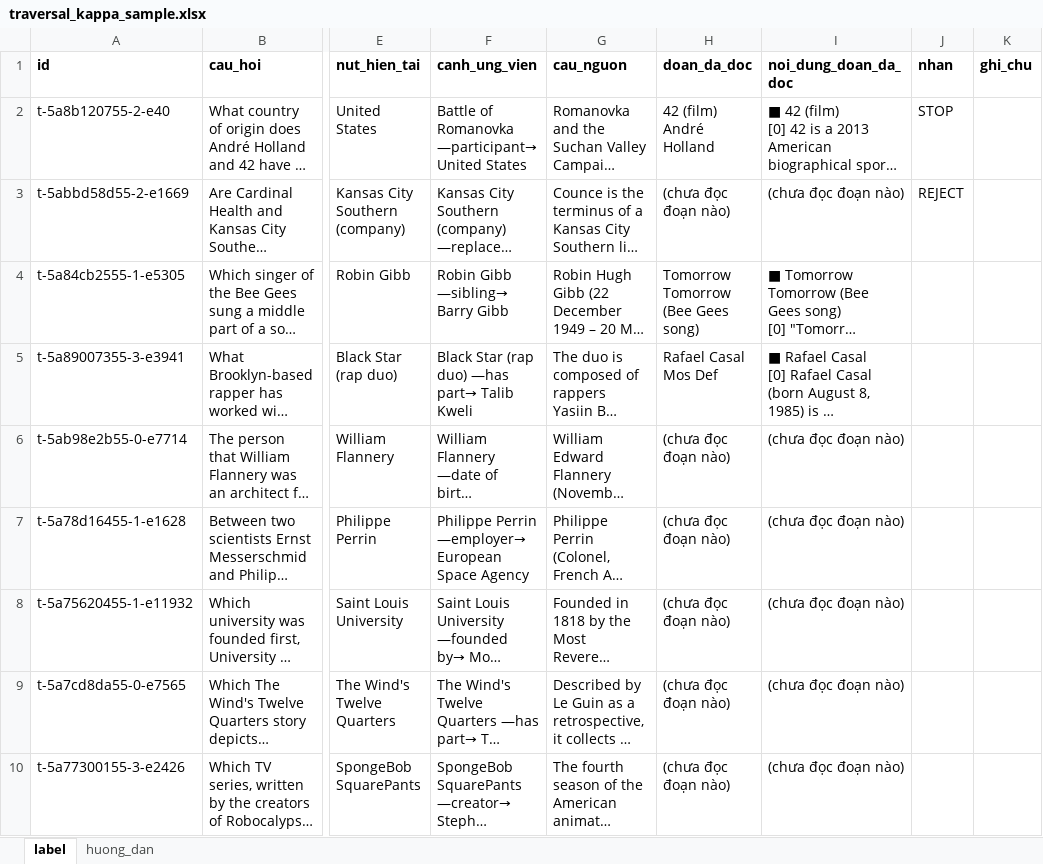
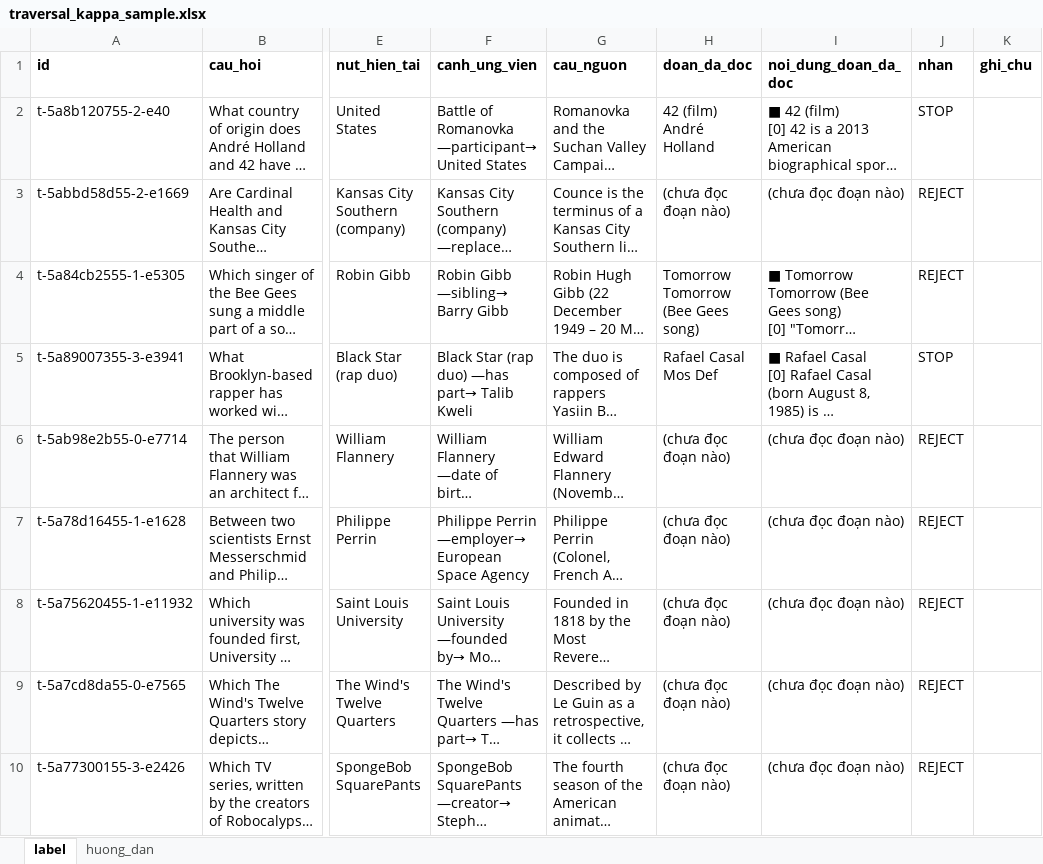
Before and after one commit to DuongXD-27/dual-critic-graph, an Excel workbook: data/benchmarks/label/traversal_kappa_sample.xlsx, sheet label, drawn as a sheet; only a part is shown, gaps mark what is left out; long unchanged cells end in …; values as stored, in another font and other column widths than the file's, no borders; the diff covers the shown part only; the diff names each change by its address in the sheet, - before the commit and + after, or states it on an @@ line.

```diff
--- a/data/benchmarks/label/traversal_kappa_sample.xlsx (sheet label)
+++ b/data/benchmarks/label/traversal_kappa_sample.xlsx (sheet label)
-J4 (nhan): (empty)
+J4 (nhan): REJECT
-J5 (nhan): (empty)
+J5 (nhan): STOP
-J6:J10 (nhan): (empty)
+J6:J10 (nhan): REJECT
```
Also changed, not shown: 103 edited cells elsewhere in this sheet, data/benchmarks/label/traversal_kappa_sample_vi.xlsx, 7 other files.
